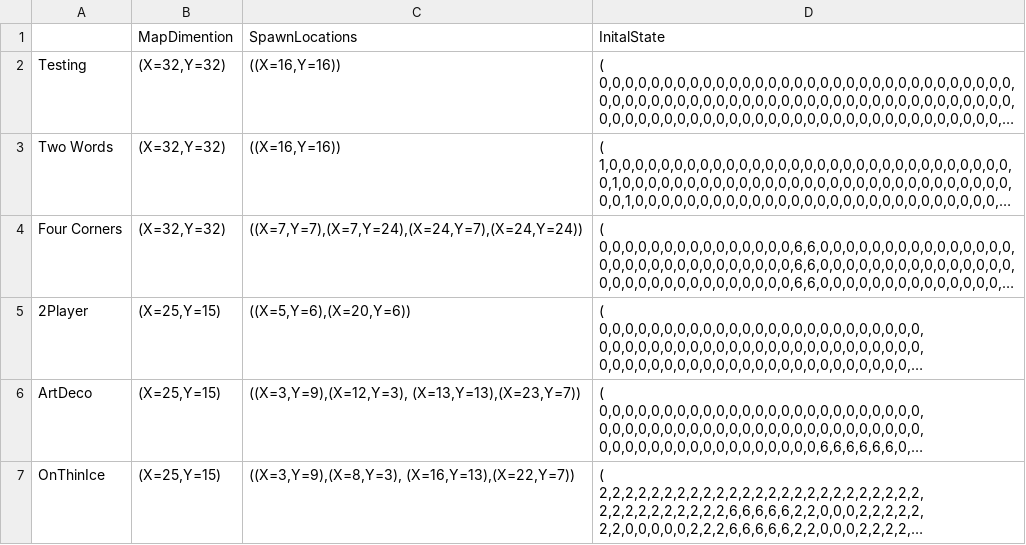
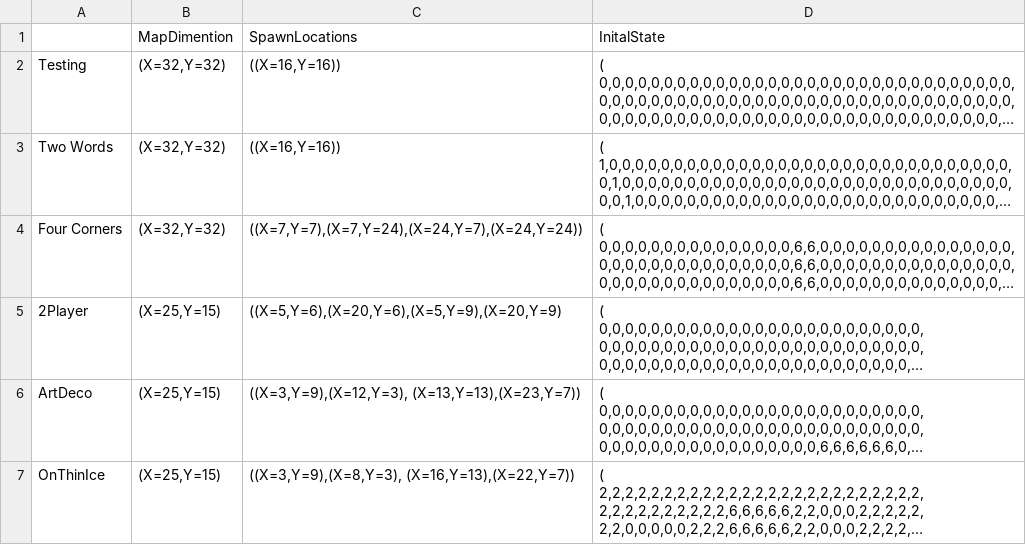
Before and after one commit to Mathhole/ue4jamFeb2018, a CSV file: Content/Blueprints/UE4Jam Maps.csv, drawn as a sheet; only a part is shown; long unchanged cells end in …; the diff names each change by its address in the sheet, - before the commit and + after, or states it on an @@ line.

```diff
--- a/Content/Blueprints/UE4Jam Maps.csv
+++ b/Content/Blueprints/UE4Jam Maps.csv
-C5: ((X=5,Y=6),(X=20,Y=6))
+C5: ((X=5,Y=6),(X=20,Y=6),(X=5,Y=9),(X=20,Y=9)
```
Also changed, not shown: 2 other files.
